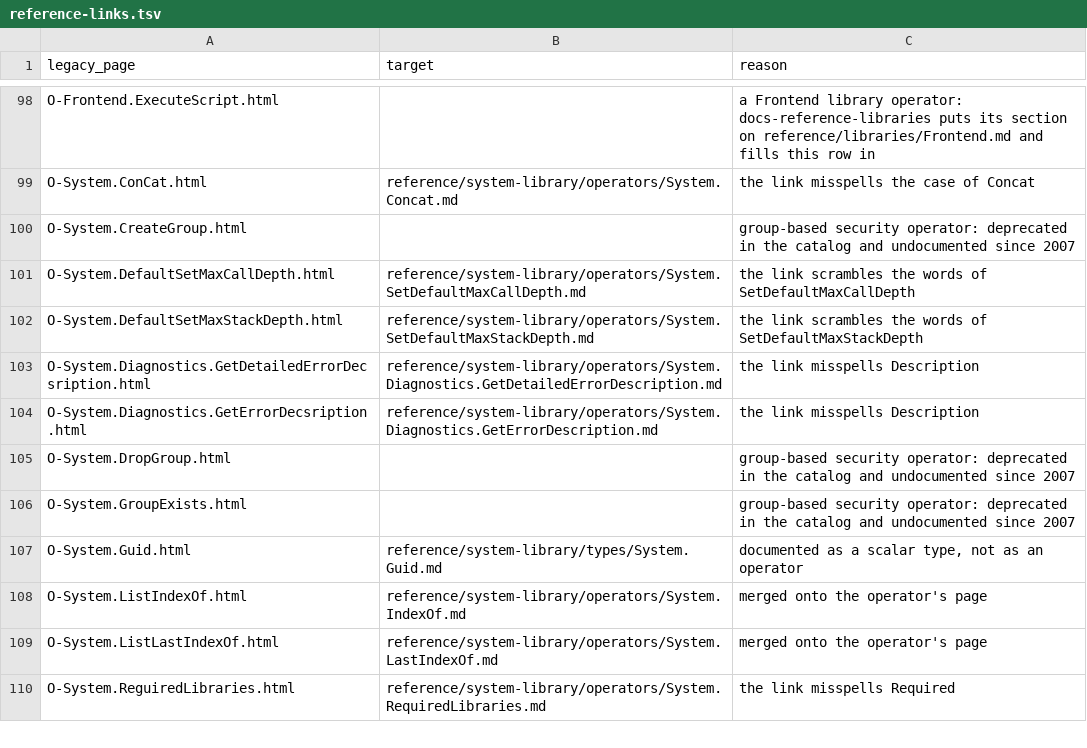
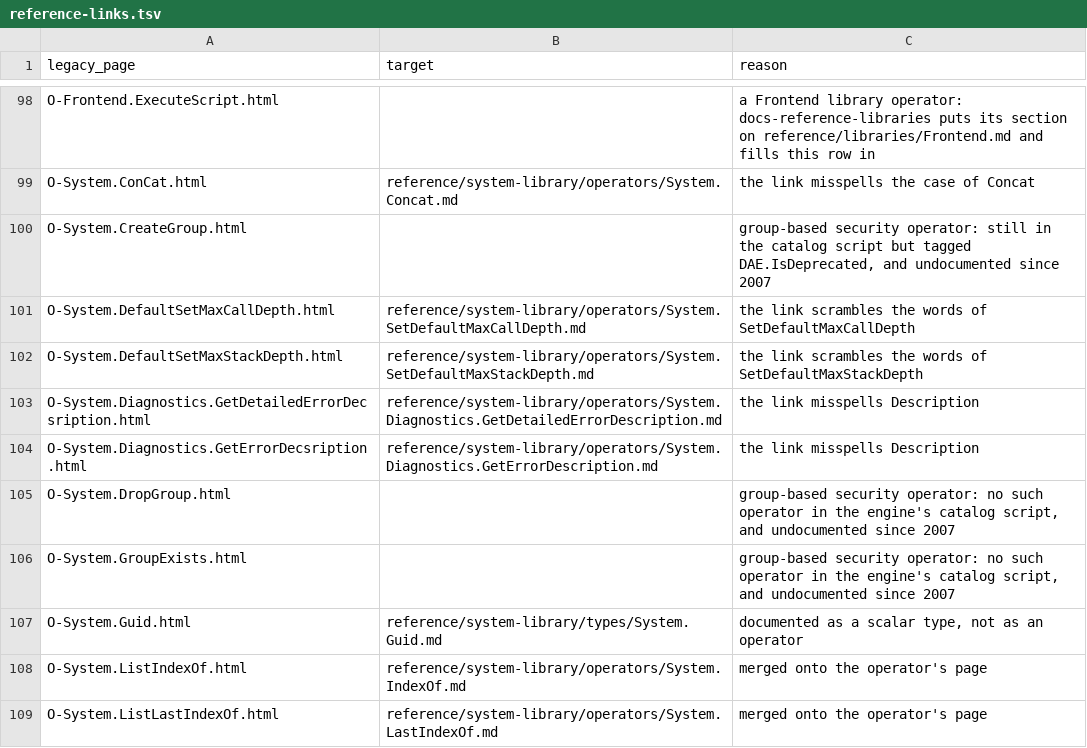
Before and after one commit to dataphor/Dataphor, a TSV file: tools/docs-convert/reference-links.tsv, drawn as a sheet; only a part is shown, gaps mark what is left out; the shorter side is filled out with more unchanged rows.

```diff
--- a/tools/docs-convert/reference-links.tsv
+++ b/tools/docs-convert/reference-links.tsv
@@ -99,3 +99,3 @@ O-Frontend.ExecuteScript.html		a Frontend library operator: docs-reference-libra
 O-System.ConCat.html	reference/system-library/operators/System.Concat.md	the link misspells the case of Concat
-O-System.CreateGroup.html		group-based security operator: deprecated in the catalog and undocumented since 2007
+O-System.CreateGroup.html		group-based security operator: still in the catalog script but tagged DAE.IsDeprecated, and undocumented since 2007
 O-System.DefaultSetMaxCallDepth.html	reference/system-library/operators/System.SetDefaultMaxCallDepth.md	the link scrambles the words of SetDefaultMaxCallDepth
@@ -104,4 +104,4 @@ O-System.Diagnostics.GetDetailedErrorDecsription.html	reference/system-library/o
 O-System.Diagnostics.GetErrorDecsription.html	reference/system-library/operators/System.Diagnostics.GetErrorDescription.md	the link misspells Description
-O-System.DropGroup.html		group-based security operator: deprecated in the catalog and undocumented since 2007
-O-System.GroupExists.html		group-based security operator: deprecated in the catalog and undocumented since 2007
+O-System.DropGroup.html		group-based security operator: no such operator in the engine's catalog script, and undocumented since 2007
+O-System.GroupExists.html		group-based security operator: no such operator in the engine's catalog script, and undocumented since 2007
 O-System.Guid.html	reference/system-library/types/System.Guid.md	documented as a scalar type, not as an operator
```
Also changed, not shown: tools/docs-convert/reference-pages.tsv, 9 other files.
